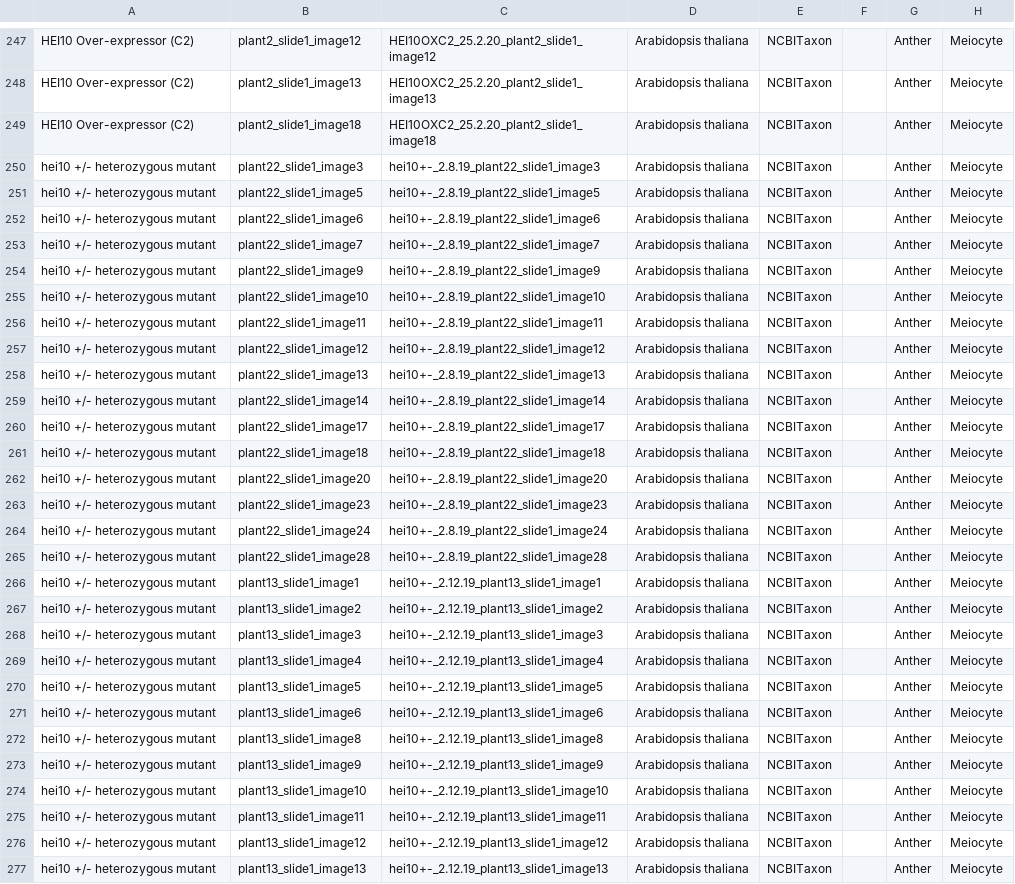
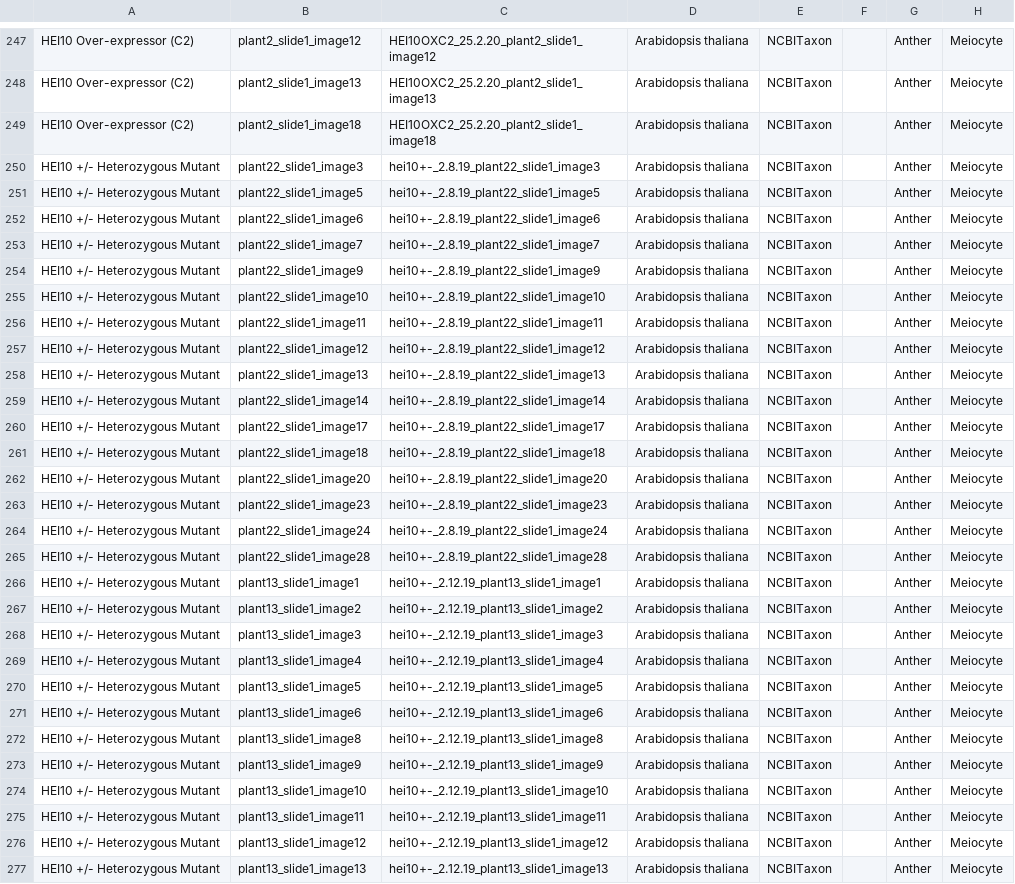
Before and after one commit to IDR/idr0107-morgan-hei10, a CSV file: experimentA/idr0107-experimentA-annotation.csv, drawn as a sheet; only a part is shown, gaps mark what is left out; the diff covers the shown part only; the diff names each change by its address in the sheet, - before the commit and + after, or states it on an @@ line.

```diff
--- a/experimentA/idr0107-experimentA-annotation.csv
+++ b/experimentA/idr0107-experimentA-annotation.csv
-A250:A277: hei10 +/- heterozygous mutant
+A250:A277: HEI10 +/- Heterozygous Mutant
```
Also changed, not shown: 31 edited cells elsewhere in this file, experimentA/idr0107-experimentA-filePaths.tsv.
